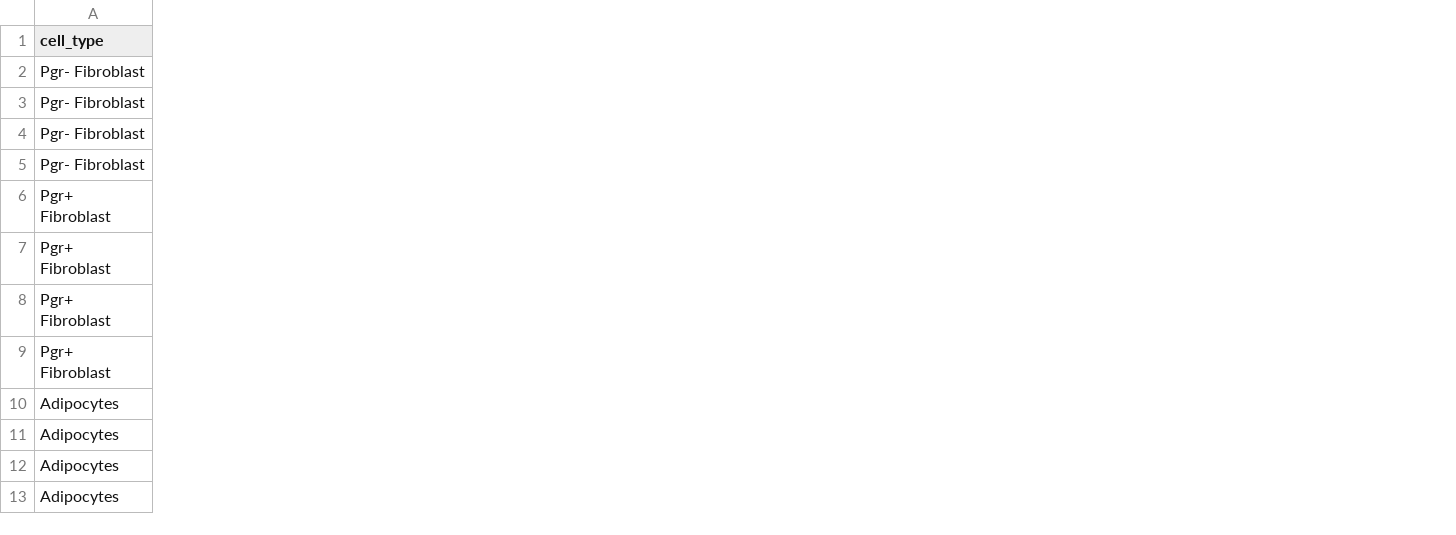
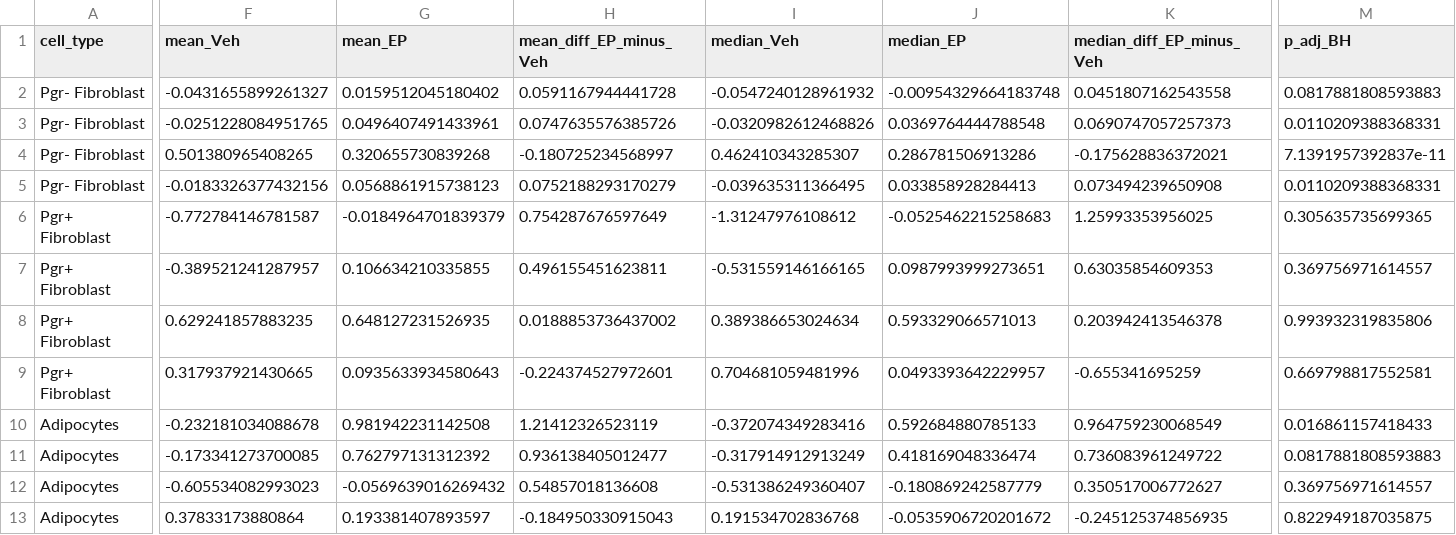
Before and after one commit to hani-sabaie/IH-Aging-Multiomics, a CSV file: source_data/figure_source_data/Figure_20/Figure20B_mouse_chromVAR_Wilcoxon_Veh_vs_EP.csv, drawn as a sheet; only a part is shown, gaps mark what is left out; the diff covers the shown part only; the diff names each change by its address in the sheet, - before the commit and + after, or states it on an @@ line.

Commit message:
Update mouse chromVAR Figure 20B statistics with FDR correction

```diff
--- a/source_data/figure_source_data/Figure_20/Figure20B_mouse_chromVAR_Wilcoxon_Veh_vs_EP.csv
+++ b/source_data/figure_source_data/Figure_20/Figure20B_mouse_chromVAR_Wilcoxon_Veh_vs_EP.csv
+column F (mean_Veh), rows 2-13: -0.0431655899261327 | -0.0251228084951765 | 0.501380965408265 | -0.0183326377432156 | -0.772784146781587 | -0.389521241287957 | 0.629241857883235 | 0.317937921430665 | -0.232181034088678 | -0.173341273700085 | -0.605534082993023 | 0.37833173880864
+column G (mean_EP), rows 2-13: 0.0159512045180402 | 0.0496407491433961 | 0.320655730839268 | 0.0568861915738123 | -0.0184964701839379 | 0.106634210335855 | 0.648127231526935 | 0.0935633934580643 | 0.981942231142508 | 0.762797131312392 | -0.0569639016269432 | 0.193381407893597
+column H (mean_diff_EP_minus_Veh), rows 2-13: 0.0591167944441728 | 0.0747635576385726 | -0.180725234568997 | 0.0752188293170279 | 0.754287676597649 | 0.496155451623811 | 0.0188853736437002 | -0.224374527972601 | 1.21412326523119 | 0.936138405012477 | 0.54857018136608 | -0.184950330915043
+column I (median_Veh), rows 2-13: -0.0547240128961932 | -0.0320982612468826 | 0.462410343285307 | -0.039635311366495 | -1.31247976108612 | -0.531559146166165 | 0.389386653024634 | 0.704681059481996 | -0.372074349283416 | -0.317914912913249 | -0.531386249360407 | 0.191534702836768
+column J (median_EP), rows 2-13: -0.00954329664183748 | 0.0369764444788548 | 0.286781506913286 | 0.033858928284413 | -0.0525462215258683 | 0.0987993999273651 | 0.593329066571013 | 0.0493393642229957 | 0.592684880785133 | 0.418169048336474 | -0.180869242587779 | -0.0535906720201672
+column K (median_diff_EP_minus_Veh), rows 2-13: 0.0451807162543558 | 0.0690747057257373 | -0.175628836372021 | 0.073494239650908 | 1.25993353956025 | 0.63035854609353 | 0.203942413546378 | -0.655341695259 | 0.964759230068549 | 0.736083961249722 | 0.350517006772627 | -0.245125374856935
+column M (p_adj_BH), rows 2-13: 0.0817881808593883 | 0.0110209388368331 | 7.1391957392837e-11 | 0.0110209388368331 | 0.305635735699365 | 0.369756971614557 | 0.993932319835806 | 0.669798817552581 | 0.016861157418433 | 0.0817881808593883 | 0.369756971614557 | 0.822949187035875
```
Also changed, not shown: 1 added column elsewhere in this file, 2 other files.
